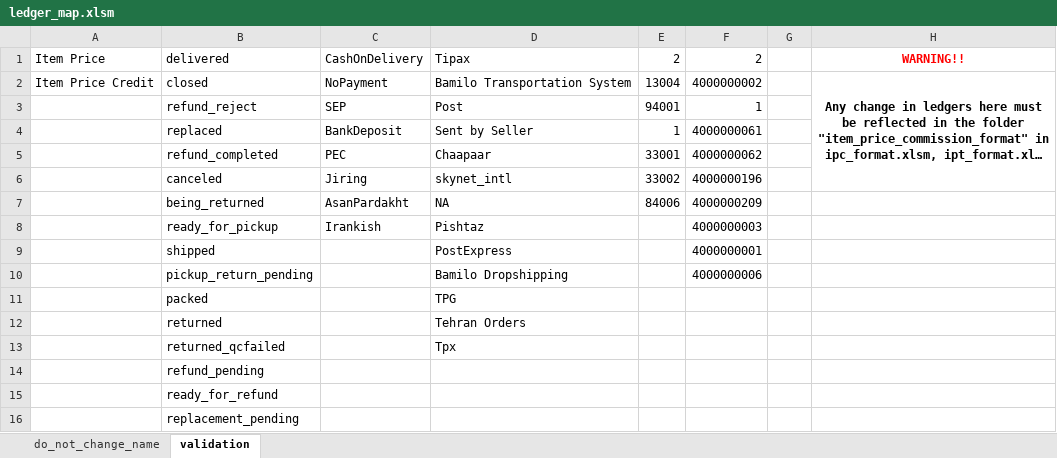
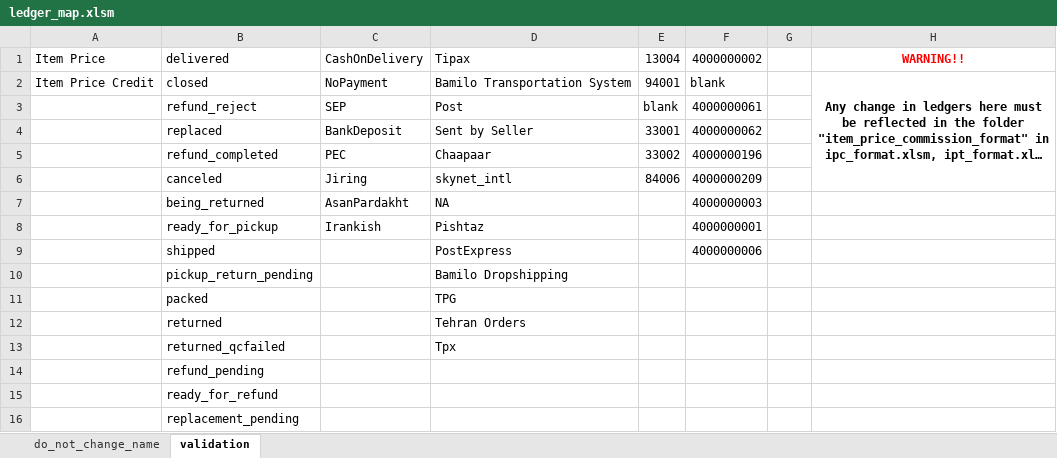
Before and after one commit to tbeaudouin05/booking_app, an Excel workbook: 2_input/ledger_map.xlsm, sheet validation, drawn as a sheet; long unchanged cells end in …; values as stored, in another font and other column widths than the file's, no borders; the diff names each change by its address in the sheet, - before the commit and + after, or states it on an @@ line.

```diff
--- a/2_input/ledger_map.xlsm (sheet validation)
+++ b/2_input/ledger_map.xlsm (sheet validation)
-E1: 2
+E1: 13004
-F1: 2
+F1: 4000000002
-E2: 13004
+E2: 94001
-F2: 4000000002
+F2: blank
-E3: 94001
+E3: blank
-F3: 1
+F3: 4000000061
-E4: 1
+E4: 33001
-F4: 4000000061
+F4: 4000000062
-E5: 33001
+E5: 33002
-F5: 4000000062
+F5: 4000000196
-E6: 33002
+E6: 84006
-F6: 4000000196
+F6: 4000000209
-E7: 84006
+E7: (empty)
-F7: 4000000209
+F7: 4000000003
-F8: 4000000003
+F8: 4000000001
-F9: 4000000001
+F9: 4000000006
-F10: 4000000006
+F10: (empty)
```
Also changed, not shown: sheet do_not_change_name, 2_input/benef_code_map.xlsm, 2_input/item_price_commission_format/ipc_ipt_commission_format.xlsm, 12 other files.
